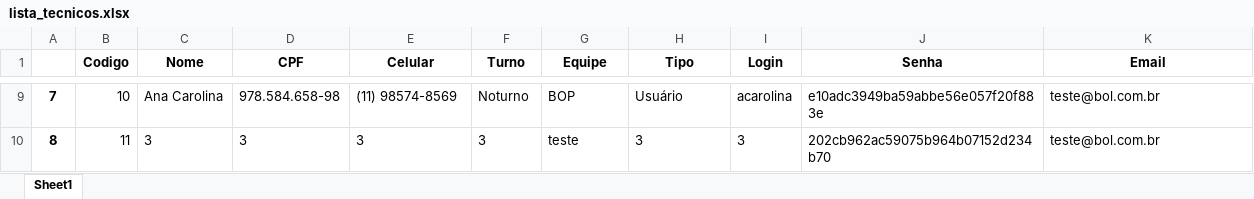
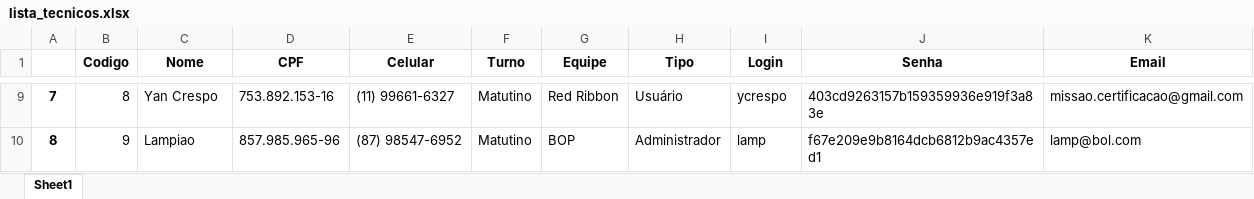
Before and after one commit to Jon-Araujo/missao-certificacao-mundo1, an Excel workbook: lista_tecnicos.xlsx, sheet Sheet1, drawn as a sheet; only a part is shown, gaps mark what is left out; values as stored, in another font and other column widths than the file's, no borders; the diff covers the shown part only; the diff names each change by its address in the sheet, - before the commit and + after, or states it on an @@ line.

```diff
--- a/lista_tecnicos.xlsx (sheet Sheet1)
+++ b/lista_tecnicos.xlsx (sheet Sheet1)
-B9 (Codigo): 10
+B9 (Codigo): 8
-C9 (Nome): Ana Carolina
+C9 (Nome): Yan Crespo
-D9 (CPF): 978.584.658-98
+D9 (CPF): 753.892.153-16
-E9 (Celular): (11) 98574-8569
+E9 (Celular): (11) 99661-6327
-F9 (Turno): Noturno
+F9 (Turno): Matutino
-G9 (Equipe): BOP
+G9 (Equipe): Red Ribbon
-I9 (Login): acarolina
+I9 (Login): ycrespo
-J9 (Senha): e10adc3949ba59abbe56e057f20f883e
+J9 (Senha): 403cd9263157b159359936e919f3a83e
-K9 (Email): teste@bol.com.br
+K9 (Email): missao.certificacao@gmail.com
-B10 (Codigo): 11
+B10 (Codigo): 9
-C10 (Nome): 3
+C10 (Nome): Lampiao
-D10 (CPF): 3
+D10 (CPF): 857.985.965-96
-E10 (Celular): 3
+E10 (Celular): (87) 98547-6952
-F10 (Turno): 3
+F10 (Turno): Matutino
-G10 (Equipe): teste
+G10 (Equipe): BOP
-H10 (Tipo): 3
+H10 (Tipo): Administrador
-I10 (Login): 3
+I10 (Login): lamp
-J10 (Senha): 202cb962ac59075b964b07152d234b70
+J10 (Senha): f67e209e9b8164dcb6812b9ac4357ed1
-K10 (Email): teste@bol.com.br
+K10 (Email): lamp@bol.com
```
Also changed, not shown: 31 edited cells elsewhere in this sheet, lista_ferramentas.xlsx, lista_reserva.xlsx, 24 other files.
